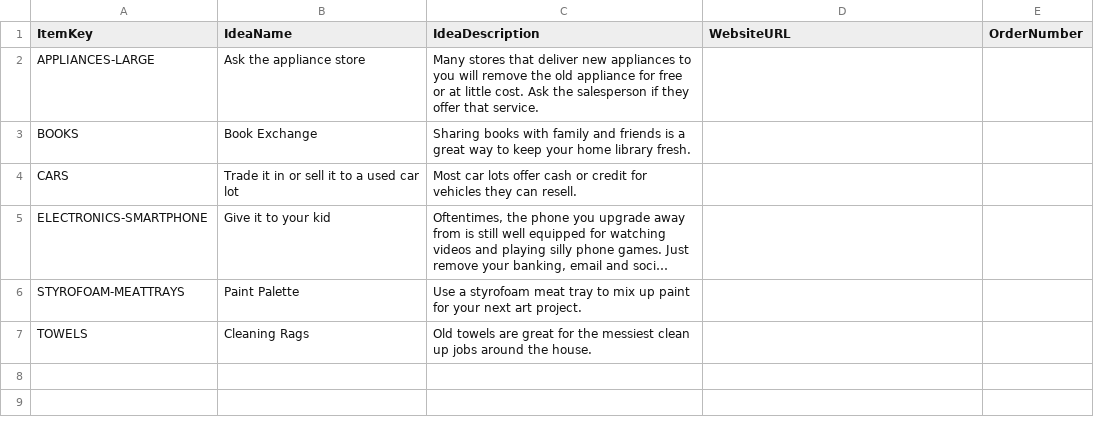
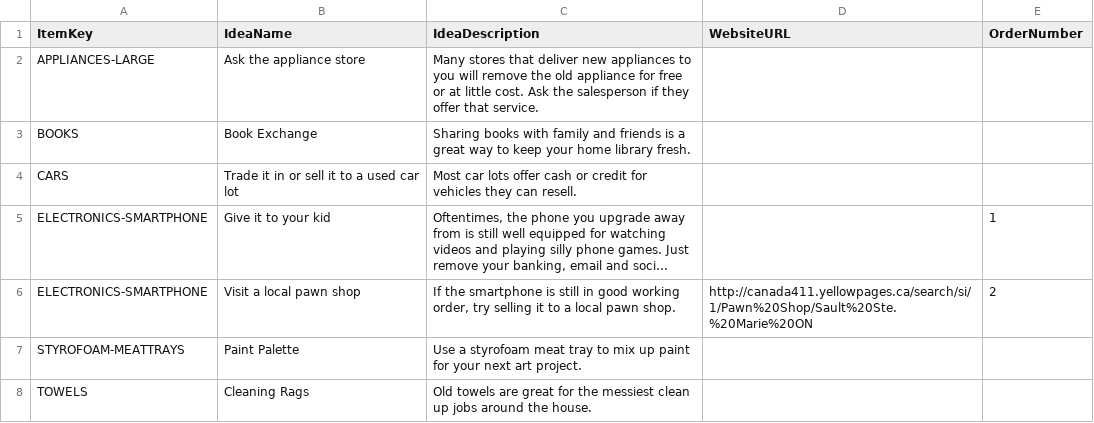
Before and after one commit to cityssm/disposal-app, a CSV file: data/reuseIdeas.csv, drawn as a sheet; long unchanged cells end in …; the diff names each change by its address in the sheet, - before the commit and + after, or states it on an @@ line.

Commit message:
padding for multiple ideas

```diff
--- a/data/reuseIdeas.csv
+++ b/data/reuseIdeas.csv
-E5 (OrderNumber): (empty)
+E5 (OrderNumber): 1
+row 6: ELECTRONICS-SMARTPHONE | Visit a local pawn shop | If the smartphone is still in good working order, try selling it to a local pawn shop. | http://canada411.yellowpages.ca/search/si/1/Pawn%20Shop/Sault%20Ste.%20Marie%20ON | 2
```
Also changed, not shown: data/itemLocations.csv, data/items.csv, 4 other files.
